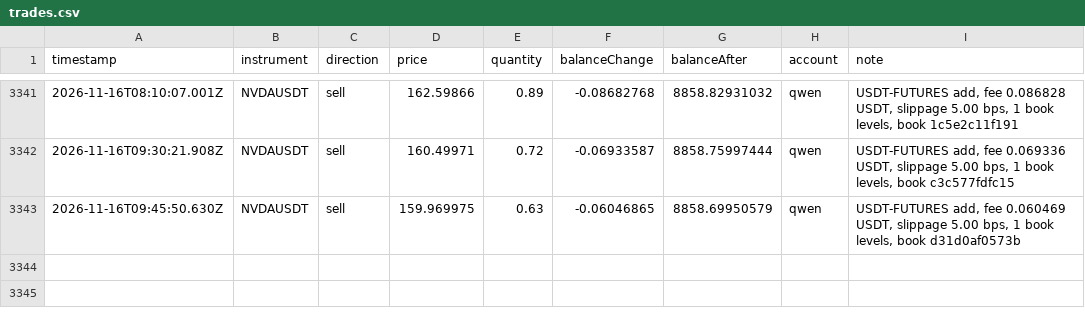
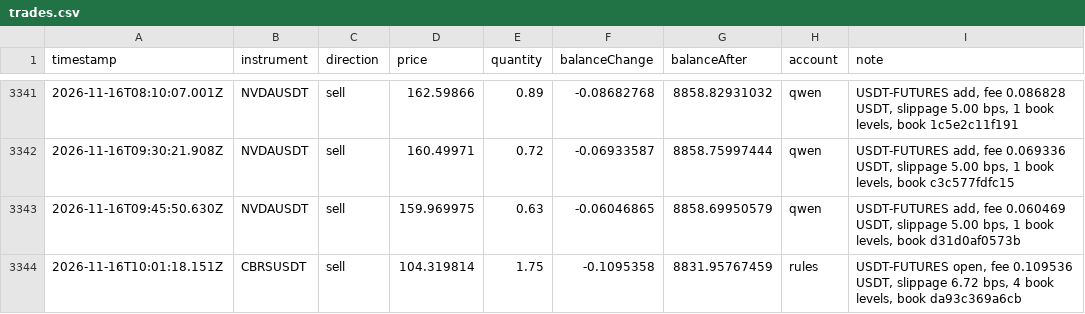
Before and after one commit to ramakrishnanhulk20/kaaval-record, a CSV file: kaaval/trades.csv, drawn as a sheet; only a part is shown, gaps mark what is left out.

Commit message:
record 2026-11-16T10:08Z: 53410 ledger entries, 3 reviews

```diff
--- a/kaaval/trades.csv
+++ b/kaaval/trades.csv
@@ -3343 +3343,2 @@ timestamp,instrument,direction,price,quantity,balanceChange,balanceAfter,account
 2026-11-16T09:45:50.630Z,NVDAUSDT,sell,159.969975,0.63,-0.06046865,8858.69950579,qwen,"USDT-FUTURES add, fee 0.060469 USDT, slippage 5.00 bps, 1 book levels, book d31d0af0573b"
+2026-11-16T10:01:18.151Z,CBRSUSDT,sell,104.319814,1.75,-0.1095358,8831.95767459,rules,"USDT-FUTURES open, fee 0.109536 USDT, slippage 6.72 bps, 4 book levels, book da93c369a6cb"
```
Also changed, not shown: 5 other files.
